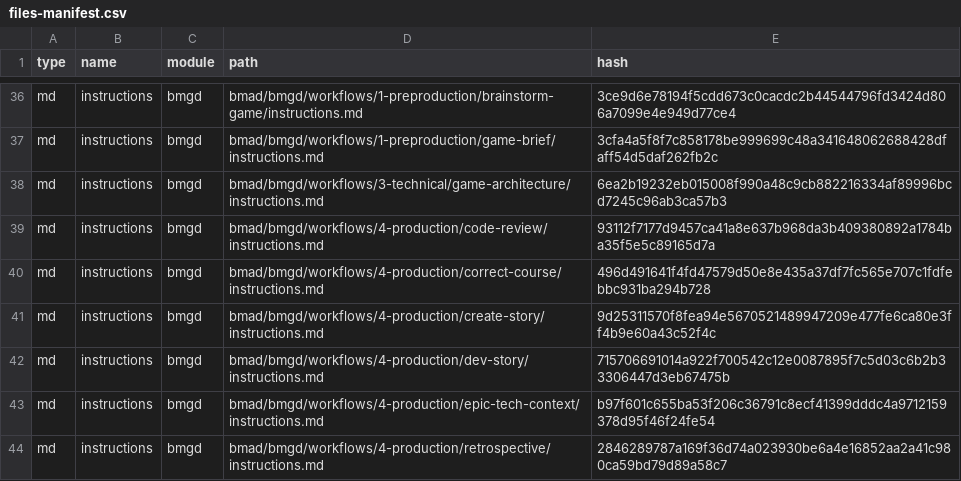
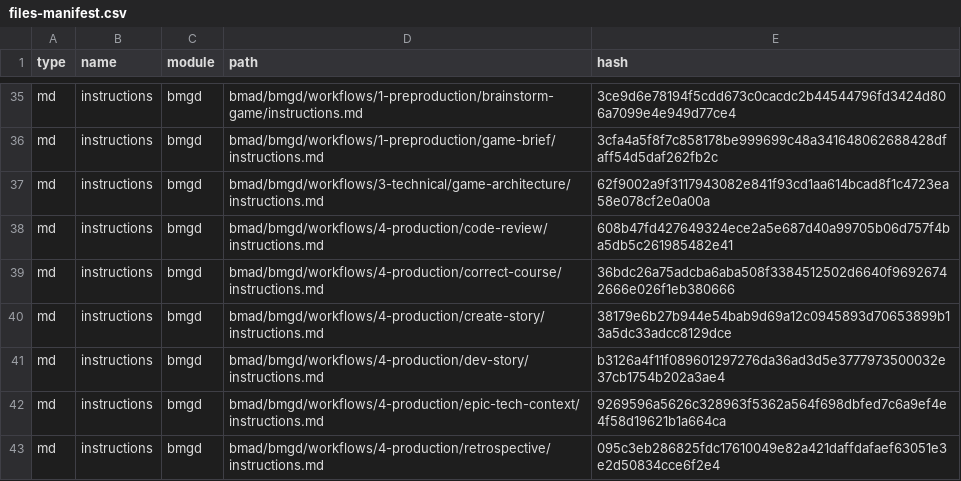
Before and after one commit to kingpinzs/sudoku_game_test, a CSV file: .bmad/_cfg/files-manifest.csv, drawn as a sheet; only a part is shown, gaps mark what is left out; the diff covers the shown part only.

```diff
--- a/.bmad/_cfg/files-manifest.csv
+++ b/.bmad/_cfg/files-manifest.csv
@@ -37,8 +36,8 @@ type,name,module,path,hash
 "md","instructions","bmgd","bmad/bmgd/workflows/1-preproduction/game-brief/instructions.md","3cfa4a5f8f7c858178be999699c48a341648062688428dfaff54d5daf262fb2c"
-"md","instructions","bmgd","bmad/bmgd/workflows/3-technical/game-architecture/instructions.md","6ea2b19232eb015008f990a48c9cb882216334af89996bcd7245c96ab3ca57b3"
-"md","instructions","bmgd","bmad/bmgd/workflows/4-production/code-review/instructions.md","93112f7177d9457ca41a8e637b968da3b409380892a1784ba35f5e5c89165d7a"
-"md","instructions","bmgd","bmad/bmgd/workflows/4-production/correct-course/instructions.md","496d491641f4fd47579d50e8e435a37df7fc565e707c1fdfebbc931ba294b728"
-"md","instructions","bmgd","bmad/bmgd/workflows/4-production/create-story/instructions.md","9d25311570f8fea94e5670521489947209e477fe6ca80e3ff4b9e60a43c52f4c"
-"md","instructions","bmgd","bmad/bmgd/workflows/4-production/dev-story/instructions.md","715706691014a922f700542c12e0087895f7c5d03c6b2b33306447d3eb67475b"
-"md","instructions","bmgd","bmad/bmgd/workflows/4-production/epic-tech-context/instructions.md","b97f601c655ba53f206c36791c8ecf41399dddc4a9712159378d95f46f24fe54"
-"md","instructions","bmgd","bmad/bmgd/workflows/4-production/retrospective/instructions.md","2846289787a169f36d74a023930be6a4e16852aa2a41c980ca59bd79d89a58c7"
+"md","instructions","bmgd","bmad/bmgd/workflows/3-technical/game-architecture/instructions.md","62f9002a9f3117943082e841f93cd1aa614bcad8f1c4723ea58e078cf2e0a00a"
+"md","instructions","bmgd","bmad/bmgd/workflows/4-production/code-review/instructions.md","608b47fd427649324ece2a5e687d40a99705b06d757f4ba5db5c261985482e41"
+"md","instructions","bmgd","bmad/bmgd/workflows/4-production/correct-course/instructions.md","36bdc26a75adcba6aba508f3384512502d6640f96926742666e026f1eb380666"
+"md","instructions","bmgd","bmad/bmgd/workflows/4-production/create-story/instructions.md","38179e6b27b944e54bab9d69a12c0945893d70653899b13a5dc33adcc8129dce"
+"md","instructions","bmgd","bmad/bmgd/workflows/4-production/dev-story/instructions.md","b3126a4f11f089601297276da36ad3d5e3777973500032e37cb1754b202a3ae4"
+"md","instructions","bmgd","bmad/bmgd/workflows/4-production/epic-tech-context/instructions.md","9269596a5626c328963f5362a564f698dbfed7c6a9ef4e4f58d19621b1a664ca"
+"md","instructions","bmgd","bmad/bmgd/workflows/4-production/retrospective/instructions.md","095c3eb286825fdc17610049e82a421daffdafaef63051e3e2d50834cce6f2e4"
```
Also changed, not shown: 1 removed row and 37 edited cells elsewhere in this file, .bmad/_cfg/task-manifest.csv, 45 other files.
